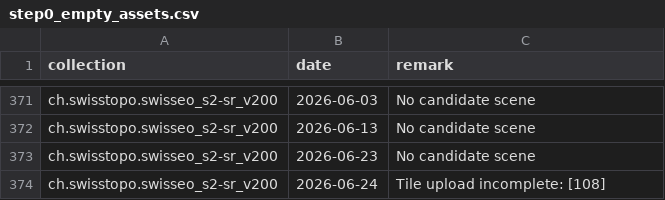
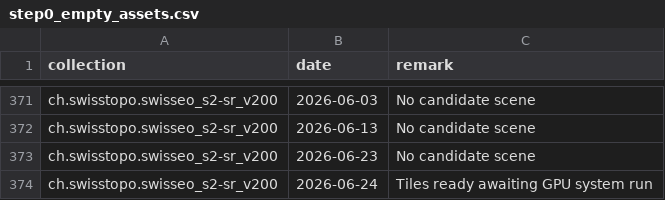
Before and after one commit to davidoesch/satromo-v2-personal, a CSV file: tools/step0_empty_assets.csv, drawn as a sheet; only a part is shown, gaps mark what is left out.

```diff
--- a/tools/step0_empty_assets.csv
+++ b/tools/step0_empty_assets.csv
@@ -373,2 +373,2 @@ ch.swisstopo.swisseo_s2-sr_v200,2026-06-13,No candidate scene
 ch.swisstopo.swisseo_s2-sr_v200,2026-06-23,No candidate scene
-ch.swisstopo.swisseo_s2-sr_v200,2026-06-24,Tile upload incomplete: [108]
+ch.swisstopo.swisseo_s2-sr_v200,2026-06-24,Tiles ready awaiting GPU system run
```
